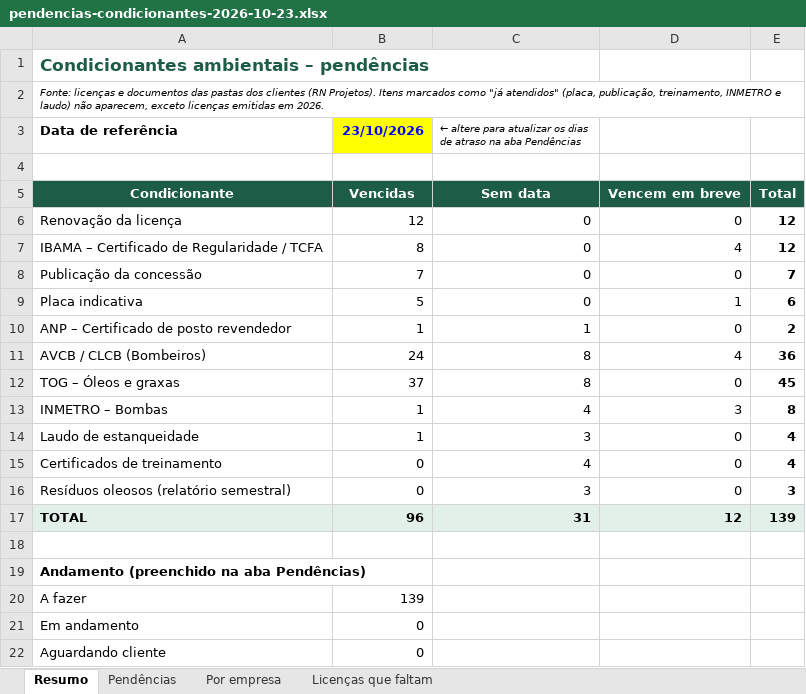
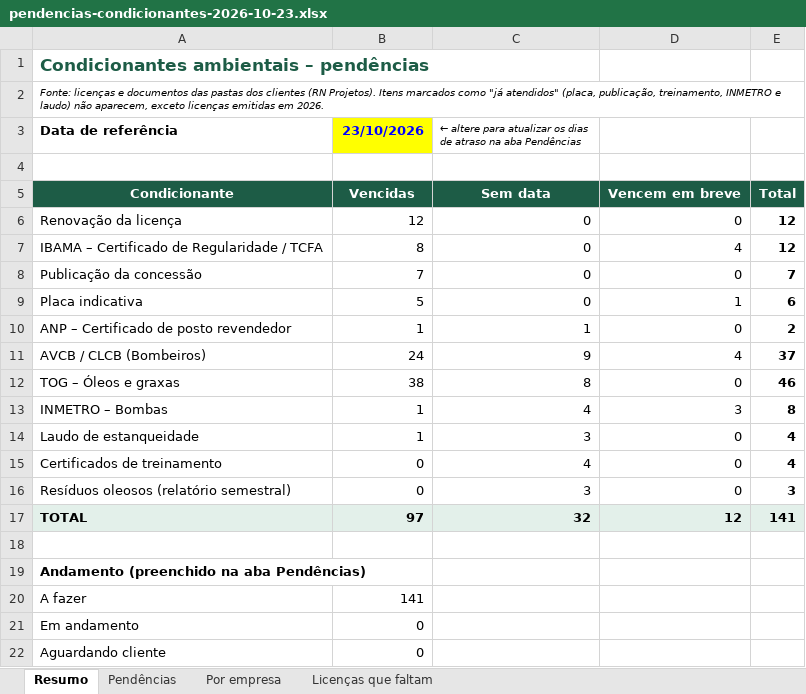
Before and after one commit to erickgenarthe/VK, an Excel workbook: pendencias-condicionantes-2026-10-23.xlsx, sheet Resumo, drawn as a sheet; only a part is shown; values as stored, in another font and other column widths than the file's, no borders; the diff names each change by its address in the sheet, - before the commit and + after, or states it on an @@ line.

```diff
--- a/pendencias-condicionantes-2026-10-23.xlsx (sheet Resumo)
+++ b/pendencias-condicionantes-2026-10-23.xlsx (sheet Resumo)
-C11: 8
+C11: 9
-E11: 36
+E11: 37
-B12 (23/10/2026): 37
+B12 (23/10/2026): 38
-E12: 45
+E12: 46
-B17 (23/10/2026): 96
+B17 (23/10/2026): 97
-C17: 31
+C17: 32
-E17: 139
+E17: 141
-B20 (23/10/2026): 139
+B20 (23/10/2026): 141
```
Also changed, not shown: sheet Pendências, sheet Por empresa, sheet Licenças que faltam, formulas that keep their value, 2 other files.
